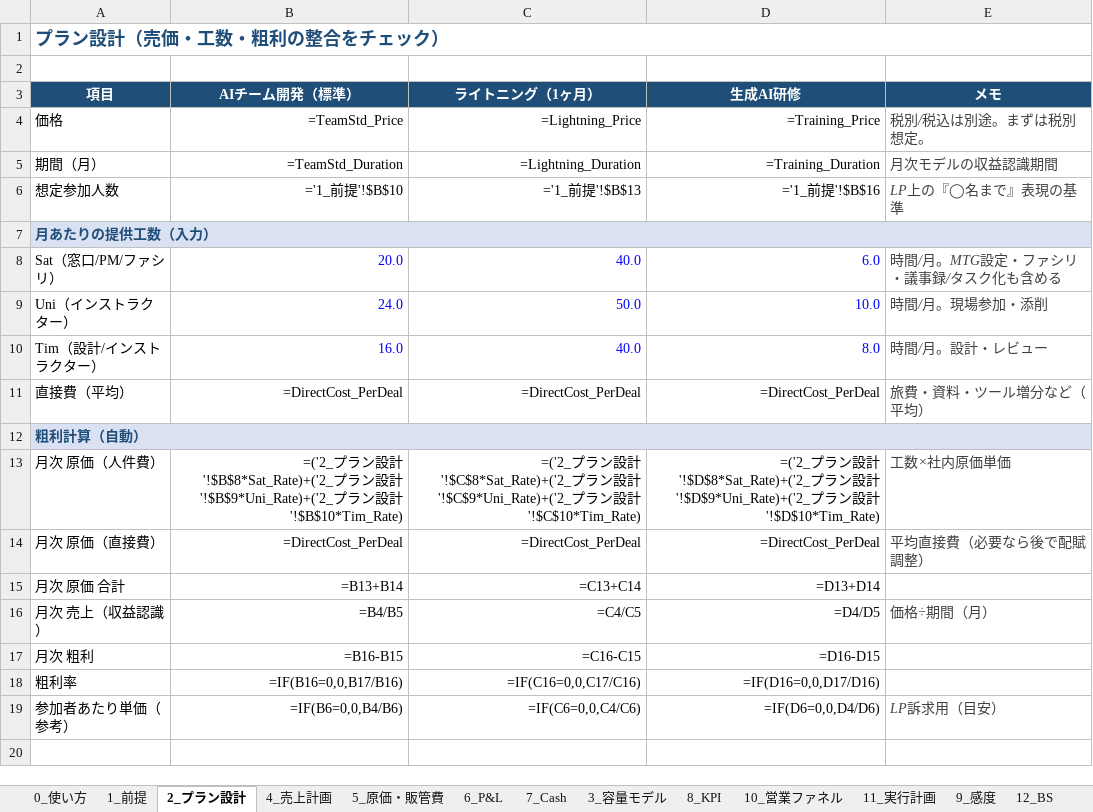
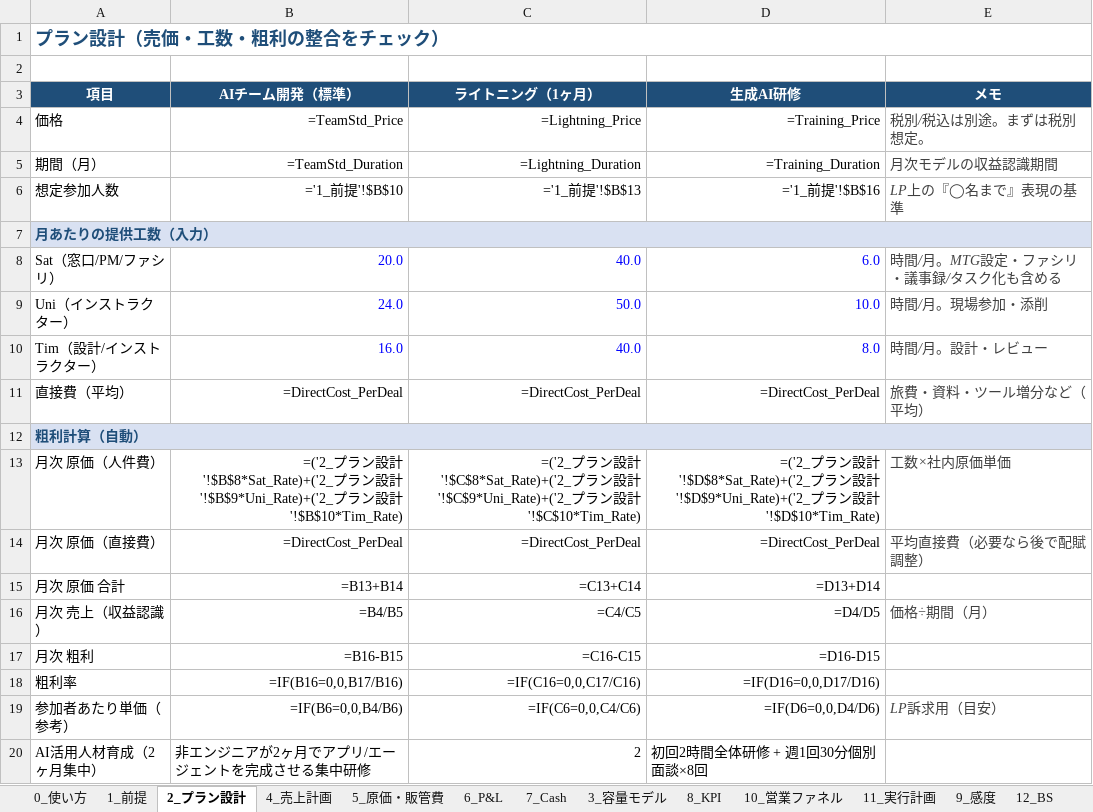
Before and after one commit to kochan17/co-co, an Excel workbook: ドキュメント/ビジネス/co-co_事業計画_財務モデル_2年.xlsx, sheet 2_プラン設計, drawn as a sheet; values as stored, in another font and other column widths than the file's, no borders; formulas without a stored value are shown as written; the diff names each change by its address in the sheet, - before the commit and + after, or states it on an @@ line.

```diff
--- a/ドキュメント/ビジネス/co-co_事業計画_財務モデル_2年.xlsx (sheet 2_プラン設計)
+++ b/ドキュメント/ビジネス/co-co_事業計画_財務モデル_2年.xlsx (sheet 2_プラン設計)
+row 20: AI活用人材育成（2ヶ月集中） | 非エンジニアが2ヶ月でアプリ/エージェントを完成させる集中研修 | 2 | 初回2時間全体研修 + 週1回30分個別面談×8回
```
Also changed, not shown: ドキュメント/ビジネス/プロジェクト管理_AIチーム開発伴走版.xlsx, 1 other file.
